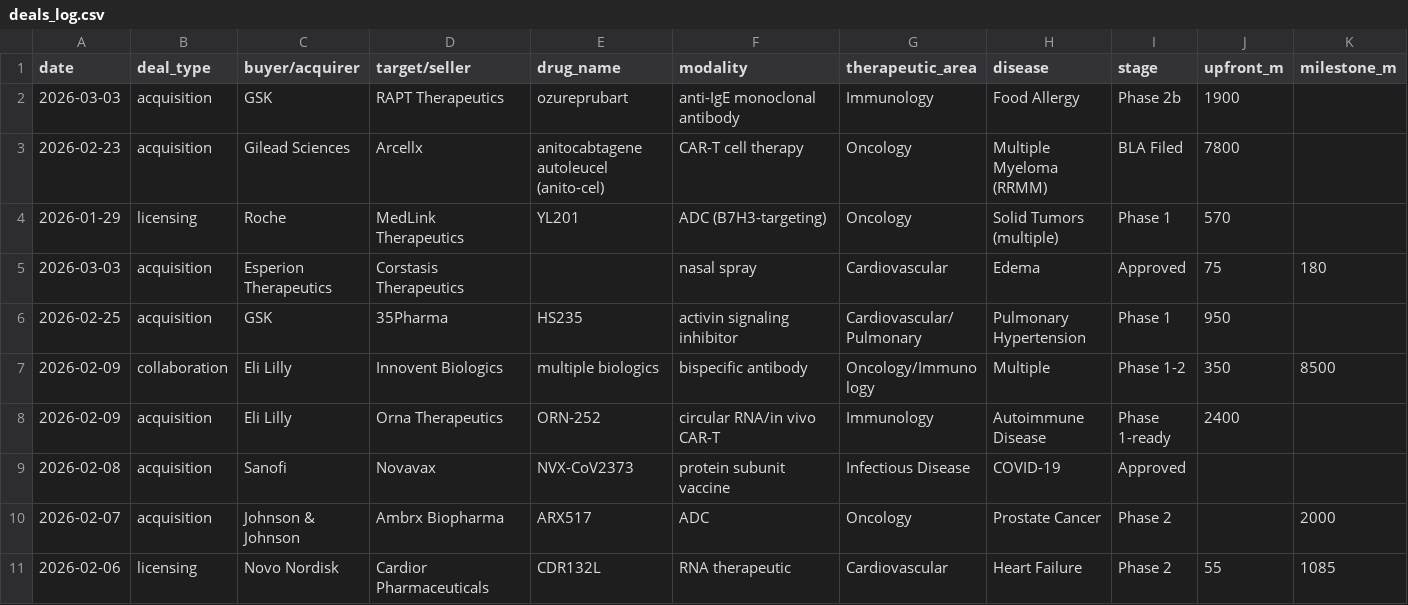
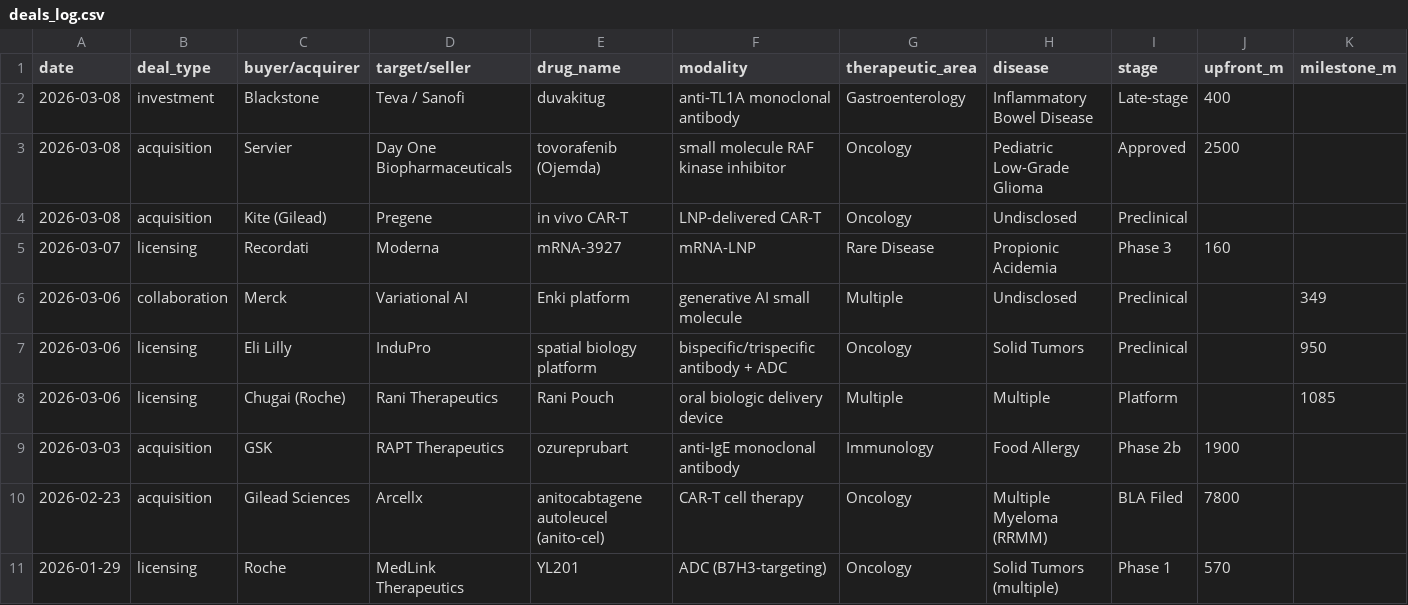
Before and after one commit to sk2977/Morning-Briefing-System, a CSV file: briefing-data/deals_log.csv, drawn as a sheet; only a part is shown; the shorter side is filled out with more unchanged rows; rows hold the shown columns only; the diff names each change by its address in the sheet, - before the commit and + after, or states it on an @@ line.

```diff
--- a/briefing-data/deals_log.csv
+++ b/briefing-data/deals_log.csv
+row 2: 2026-03-08 | investment | Blackstone | Teva / Sanofi | duvakitug | anti-TL1A monoclonal antibody | Gastroenterology | Inflammatory Bowel Disease | Late-stage | 400
+row 3: 2026-03-08 | acquisition | Servier | Day One Biopharmaceuticals | tovorafenib (Ojemda) | small molecule RAF kinase inhibitor | Oncology | Pediatric Low-Grade Glioma | Approved | 2500
+row 4: 2026-03-08 | acquisition | Kite (Gilead) | Pregene | in vivo CAR-T | LNP-delivered CAR-T | Oncology | Undisclosed | Preclinical
+row 5: 2026-03-07 | licensing | Recordati | Moderna | mRNA-3927 | mRNA-LNP | Rare Disease | Propionic Acidemia | Phase 3 | 160
+row 6: 2026-03-06 | collaboration | Merck | Variational AI | Enki platform | generative AI small molecule | Multiple | Undisclosed | Preclinical |  | 349
+row 7: 2026-03-06 | licensing | Eli Lilly | InduPro | spatial biology platform | bispecific/trispecific antibody + ADC | Oncology | Solid Tumors | Preclinical |  | 950
+row 8: 2026-03-06 | licensing | Chugai (Roche) | Rani Therapeutics | Rani Pouch | oral biologic delivery device | Multiple | Multiple | Platform |  | 1085
```
Also changed, not shown: 4 other files.
